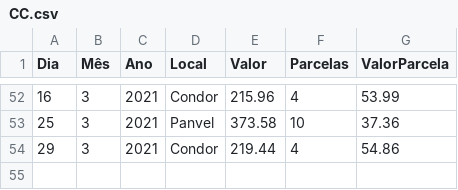
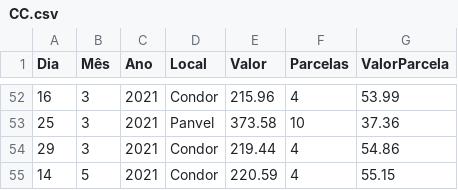
Before and after one commit to JoseCSCJ/ExercicioCidadeFS, a CSV file: CC.csv, drawn as a sheet; only a part is shown, gaps mark what is left out; the diff names each change by its address in the sheet, - before the commit and + after, or states it on an @@ line.

Commit message:
Update CC.csv

```diff
--- a/CC.csv
+++ b/CC.csv
+row 55: 14 | 5 | 2021 | Condor | 220.59 | 4 | 55.15
```
